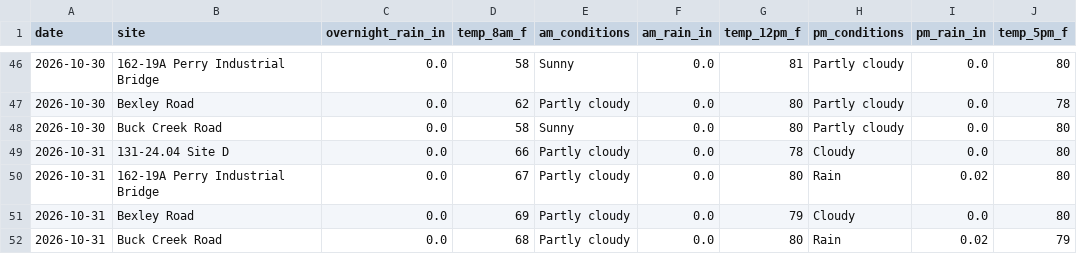
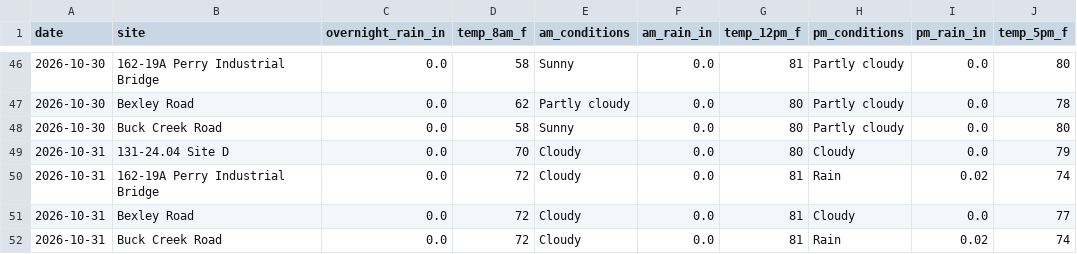
Before and after one commit to chazbreaux/twajobsiteweather, a CSV file: data/daily.csv, drawn as a sheet; only a part is shown, gaps mark what is left out.

```diff
--- a/data/daily.csv
+++ b/data/daily.csv
@@ -48,5 +48,5 @@ date,site,overnight_rain_in,temp_8am_f,am_conditions,am_rain_in,temp_12pm_f,pm_c
 2026-10-30,Buck Creek Road,0.0,58,Sunny,0.0,80,Partly cloudy,0.0,80
-2026-10-31,131-24.04 Site D,0.0,66,Partly cloudy,0.0,78,Cloudy,0.0,80
-2026-10-31,162-19A Perry Industrial Bridge,0.0,67,Partly cloudy,0.0,80,Rain,0.02,80
-2026-10-31,Bexley Road,0.0,69,Partly cloudy,0.0,79,Cloudy,0.0,80
-2026-10-31,Buck Creek Road,0.0,68,Partly cloudy,0.0,80,Rain,0.02,79
+2026-10-31,131-24.04 Site D,0.0,70,Cloudy,0.0,80,Cloudy,0.0,79
+2026-10-31,162-19A Perry Industrial Bridge,0.0,72,Cloudy,0.0,81,Rain,0.02,74
+2026-10-31,Bexley Road,0.0,72,Cloudy,0.0,81,Cloudy,0.0,77
+2026-10-31,Buck Creek Road,0.0,72,Cloudy,0.0,81,Rain,0.02,74
```
Also changed, not shown: 1 other file.
